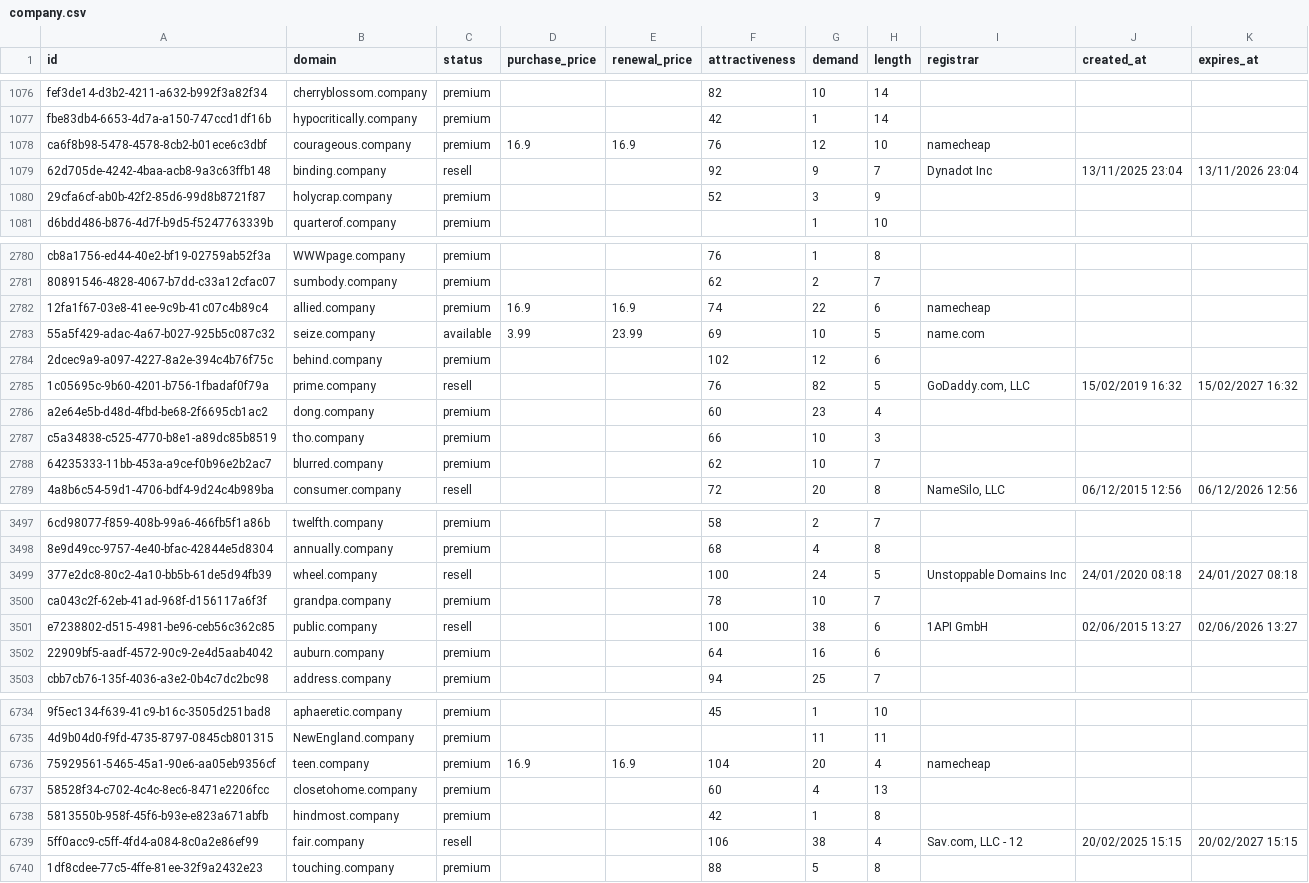
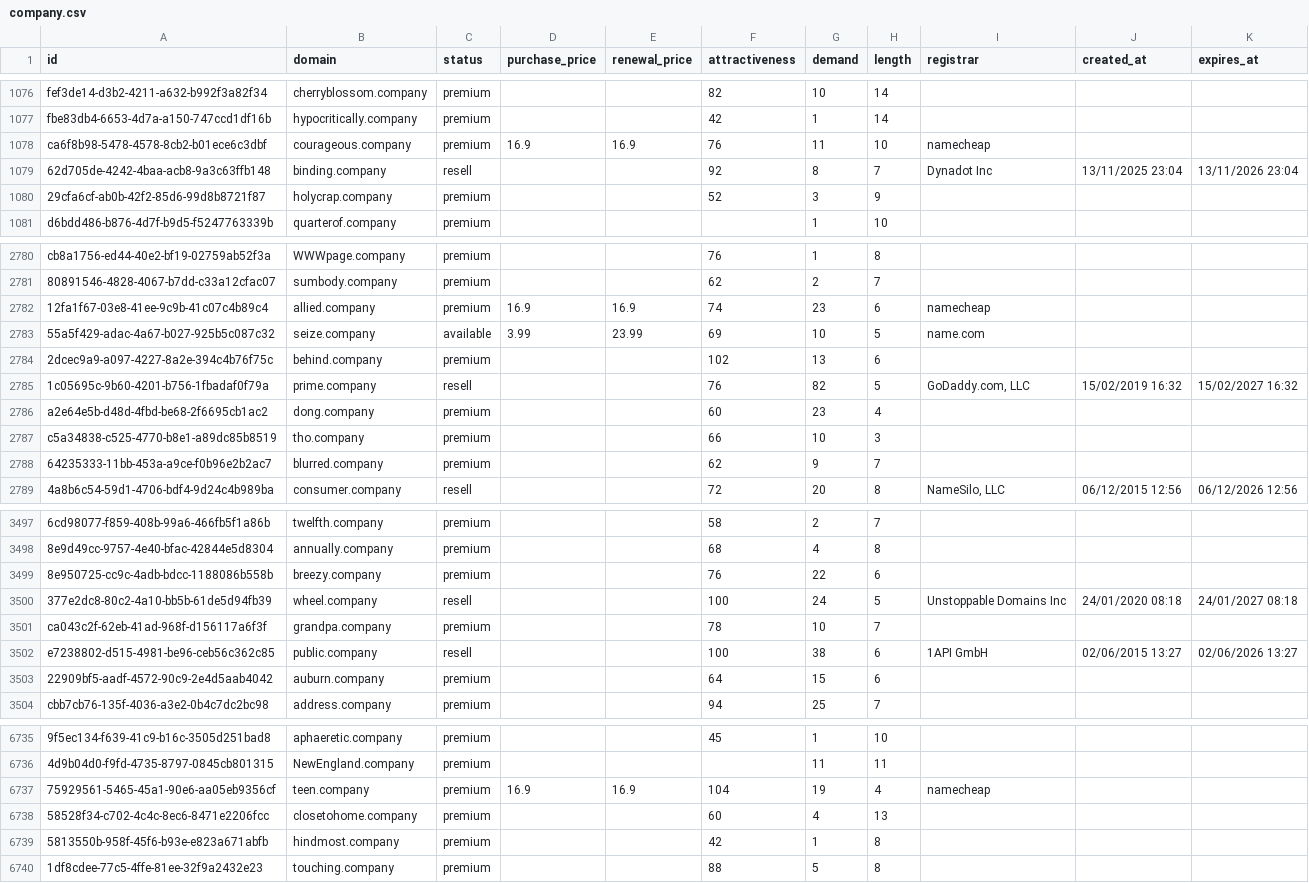
Before and after one commit to UniqueDomains/company-oneword-domains, a CSV file: company.csv, drawn as a sheet; only a part is shown, gaps mark what is left out; removed rows and columns are numbered as before the commit, all else as after; the diff covers the shown part only; the diff names each change by its address in the sheet, - before the commit and + after, or states it on an @@ line.

Commit message:
Domains update

```diff
--- a/company.csv
+++ b/company.csv
-G1078 (demand): 12
+G1078 (demand): 11
-G1079 (demand): 9
+G1079 (demand): 8
-G2782 (demand): 22
+G2782 (demand): 23
-G2784 (demand): 12
+G2784 (demand): 13
-G2788 (demand): 10
+G2788 (demand): 9
+row 3499: 8e950725-cc9c-4adb-bdcc-1188086b558b | breezy.company | premium |  |  | 76 | 22 | 6
-G3503 (demand): 16
+G3503 (demand): 15
-G6737 (demand): 20
+G6737 (demand): 19
-row 6739: 5ff0acc9-c5ff-4fd4-a084-8c0a2e86ef99 | fair.company | resell |  |  | 106 | 38 | 4 | Sav.com, LLC - 12 | 20/02/2025 15:15 | 20/02/2027 15:15
```
Also changed, not shown: 116 edited cells elsewhere in this file, 4 other files.
